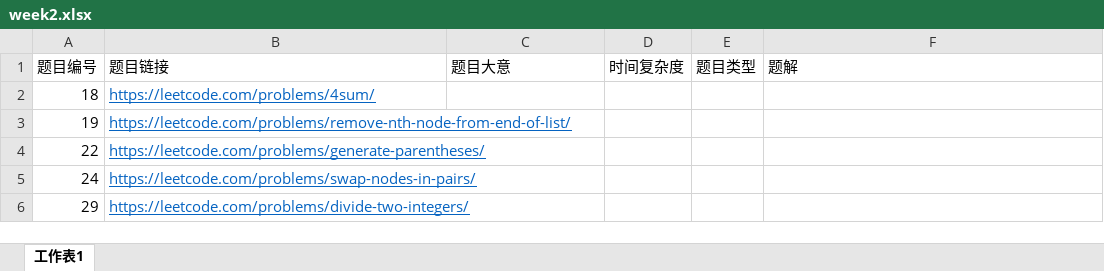
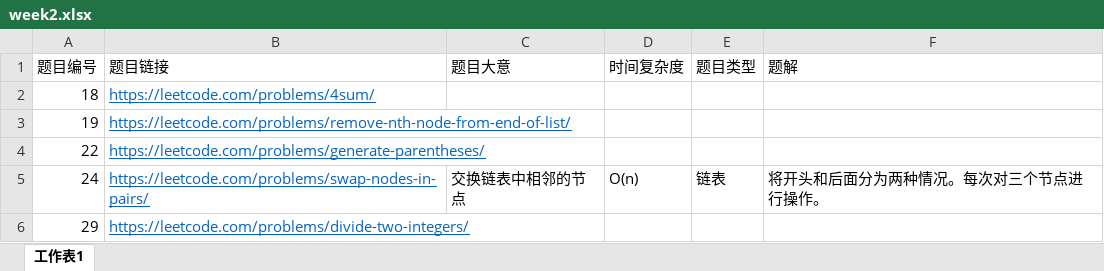
Before and after one commit to DanielDuan1997/Leetcode, an Excel workbook: Yifan/week-2/week2.xlsx, sheet 工作表1, drawn as a sheet; values as stored, in another font and other column widths than the file's, no borders; the diff names each change by its address in the sheet, - before the commit and + after, or states it on an @@ line.

Commit message:
week2-part1

```diff
--- a/Yifan/week-2/week2.xlsx (sheet 工作表1)
+++ b/Yifan/week-2/week2.xlsx (sheet 工作表1)
-C5 (题目大意): (empty)
+C5 (题目大意): 交换链表中相邻的节点
-D5 (时间复杂度): (empty)
+D5 (时间复杂度): O(n)
-E5 (题目类型): (empty)
+E5 (题目类型): 链表
-F5 (题解): (empty)
+F5 (题解): 将开头和后面分为两种情况。每次对三个节点进行操作。
```
Also changed, not shown: Yifan/week-1/2019SummerLeetcode.xlsx, 8 other files.
